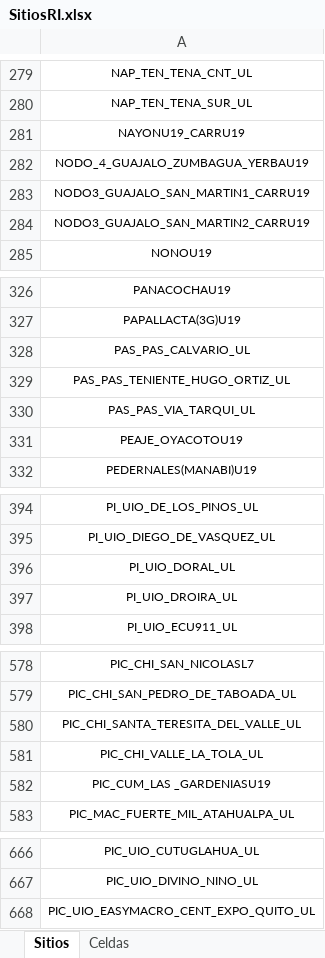
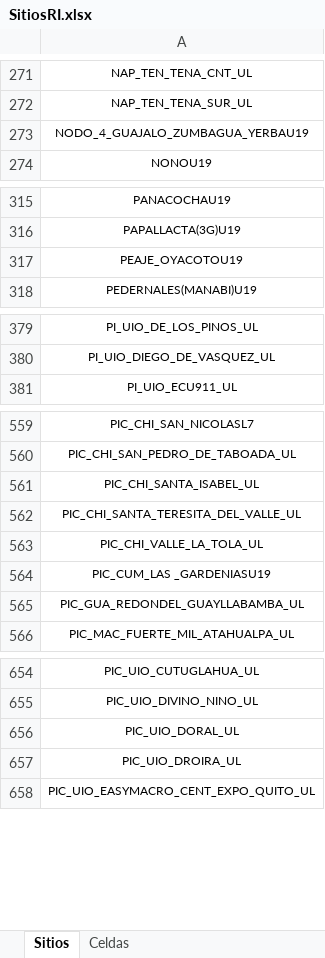
Before and after one commit to thanry89/dashboard, an Excel workbook: data/SitiosRI.xlsx, sheet Sitios, drawn as a sheet; only a part is shown, gaps mark what is left out; values as stored, in another font and other column widths than the file's, no borders; removed rows and columns are numbered as before the commit, all else as after; the diff covers the shown part only; the diff names each change by its address in the sheet, - before the commit and + after, or states it on an @@ line.

```diff
--- a/data/SitiosRI.xlsx (sheet Sitios)
+++ b/data/SitiosRI.xlsx (sheet Sitios)
-row 281: NAYONU19_CARRU19
-row 283: NODO3_GUAJALO_SAN_MARTIN1_CARRU19
-row 284: NODO3_GUAJALO_SAN_MARTIN2_CARRU19
-row 328: PAS_PAS_CALVARIO_UL
-row 329: PAS_PAS_TENIENTE_HUGO_ORTIZ_UL
-row 330: PAS_PAS_VIA_TARQUI_UL
-row 396: PI_UIO_DORAL_UL
-row 397: PI_UIO_DROIRA_UL
+row 561: PIC_CHI_SANTA_ISABEL_UL
+row 565: PIC_GUA_REDONDEL_GUAYLLABAMBA_UL
+row 656: PIC_UIO_DORAL_UL
+row 657: PIC_UIO_DROIRA_UL
```
Also changed, not shown: 14 added rows, 15 removed rows and 3 edited cells elsewhere in this sheet, data/Sitios3G.xlsx.
